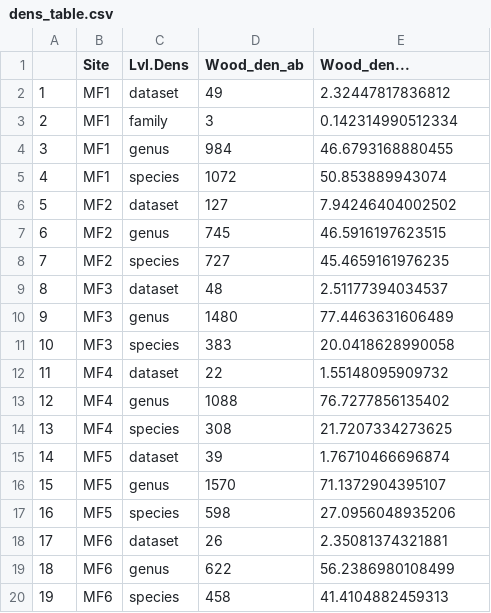
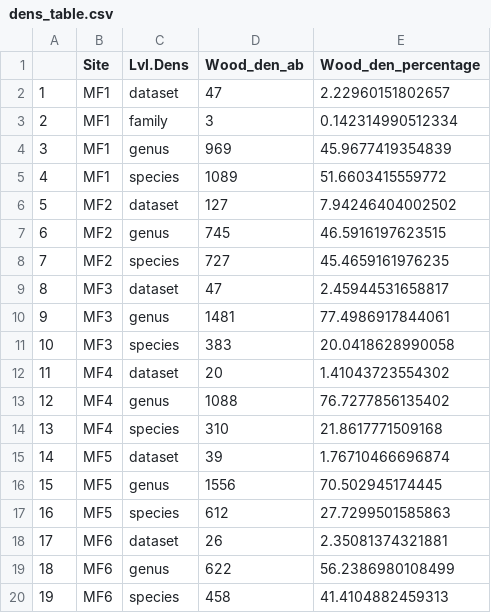
Before and after one commit to PedrMartins/mixed_forest_biomass, a CSV file: Table/dens_table.csv, drawn as a sheet.

```diff
--- a/Table/dens_table.csv
+++ b/Table/dens_table.csv
@@ -1,6 +1,6 @@
-"","Site","Lvl.Dens","Wood_den_ab","Wood_den..."
-"1","MF1","dataset",49,2.32447817836812
+"","Site","Lvl.Dens","Wood_den_ab","Wood_den_percentage"
+"1","MF1","dataset",47,2.22960151802657
 "2","MF1","family",3,0.142314990512334
-"3","MF1","genus",984,46.6793168880455
-"4","MF1","species",1072,50.853889943074
+"3","MF1","genus",969,45.9677419354839
+"4","MF1","species",1089,51.6603415559772
 "5","MF2","dataset",127,7.94246404002502
@@ -8,11 +8,11 @@
 "7","MF2","species",727,45.4659161976235
-"8","MF3","dataset",48,2.51177394034537
-"9","MF3","genus",1480,77.4463631606489
+"8","MF3","dataset",47,2.45944531658817
+"9","MF3","genus",1481,77.4986917844061
 "10","MF3","species",383,20.0418628990058
-"11","MF4","dataset",22,1.55148095909732
+"11","MF4","dataset",20,1.41043723554302
 "12","MF4","genus",1088,76.7277856135402
-"13","MF4","species",308,21.7207334273625
+"13","MF4","species",310,21.8617771509168
 "14","MF5","dataset",39,1.76710466696874
-"15","MF5","genus",1570,71.1372904395107
-"16","MF5","species",598,27.0956048935206
+"15","MF5","genus",1556,70.502945174445
+"16","MF5","species",612,27.7299501585863
 "17","MF6","dataset",26,2.35081374321881
```
Also changed, not shown: Table/table_final_to_excel.csv, 4 other files.
